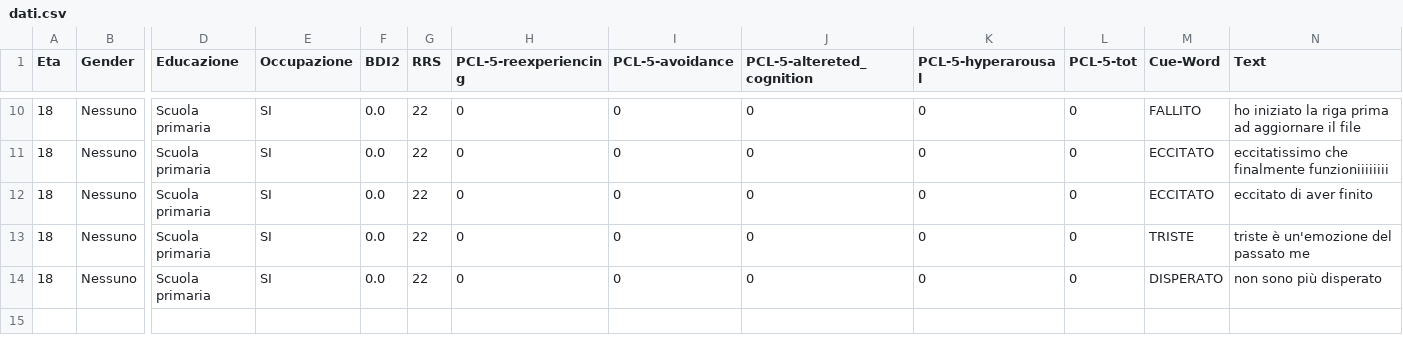
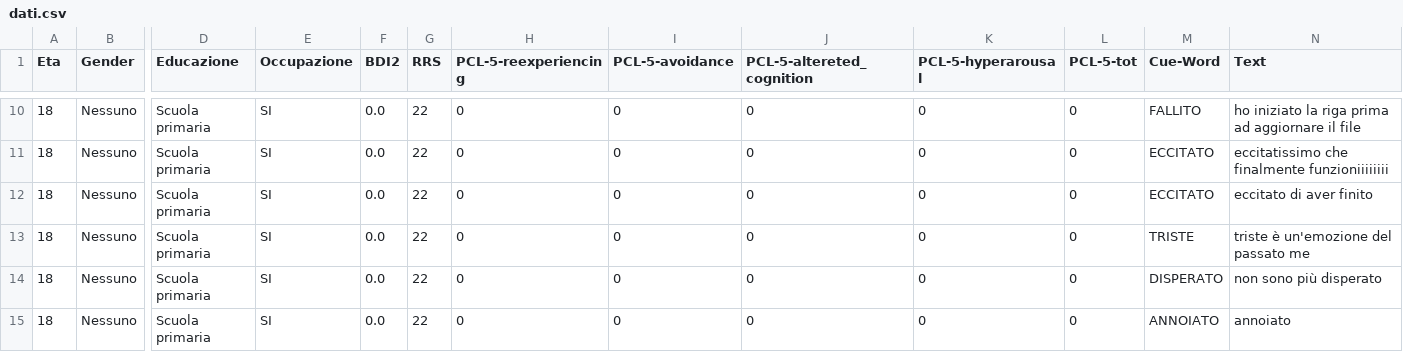
Before and after one commit to SanEnzoLor/memo_rec, a CSV file: dati.csv, drawn as a sheet; only a part is shown, gaps mark what is left out; rows hold the shown columns only; the diff names each change by its address in the sheet, - before the commit and + after, or states it on an @@ line.

Commit message:
Aggiunta file CSV tramite Streamlit

```diff
--- a/dati.csv
+++ b/dati.csv
+row 15: 18 | Nessuno | Scuola primaria | SI | 0.0 | 22 | 0 | 0 | 0 | 0 | 0 | ANNOIATO | annoiato
```
